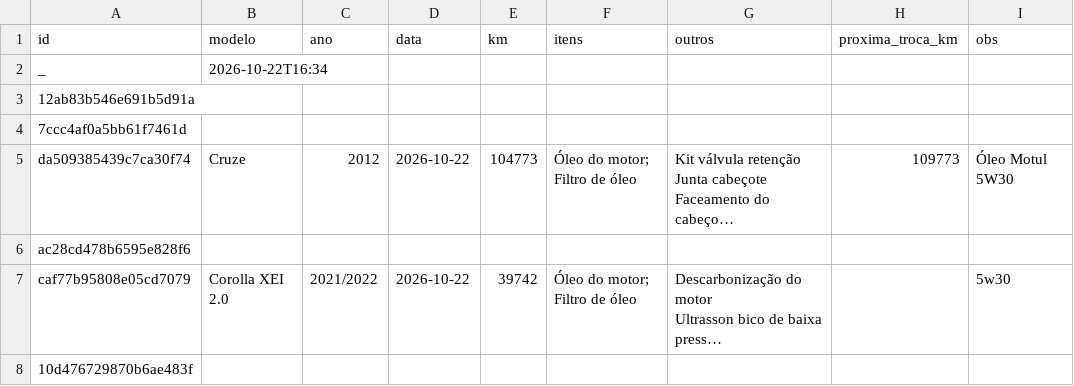
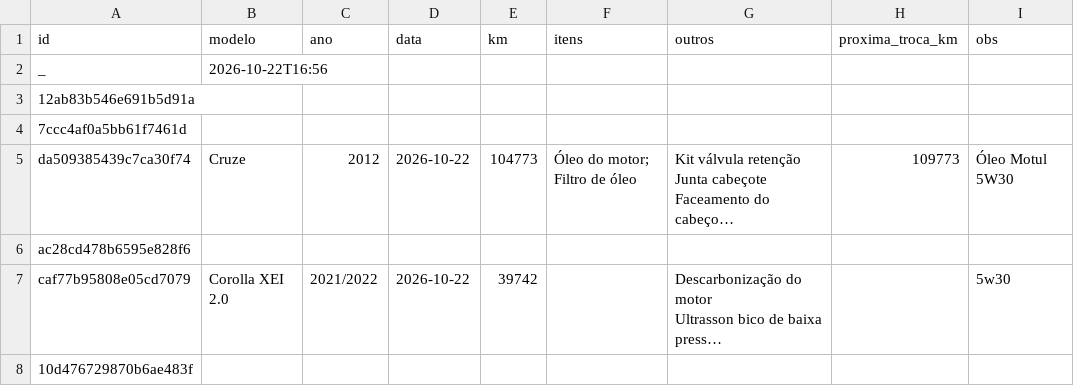
Before and after one commit to automec135/automec135.github.io, a CSV file: historico.csv, drawn as a sheet; long unchanged cells end in …; the diff names each change by its address in the sheet, - before the commit and + after, or states it on an @@ line.

Commit message:
Atualiza histórico (22/10/2026 16:56)

```diff
--- a/historico.csv
+++ b/historico.csv
-B2 (modelo): 2026-10-22T16:34
+B2 (modelo): 2026-10-22T16:56
-F7 (itens): Óleo do motor; Filtro de óleo
+F7 (itens): (empty)
```
